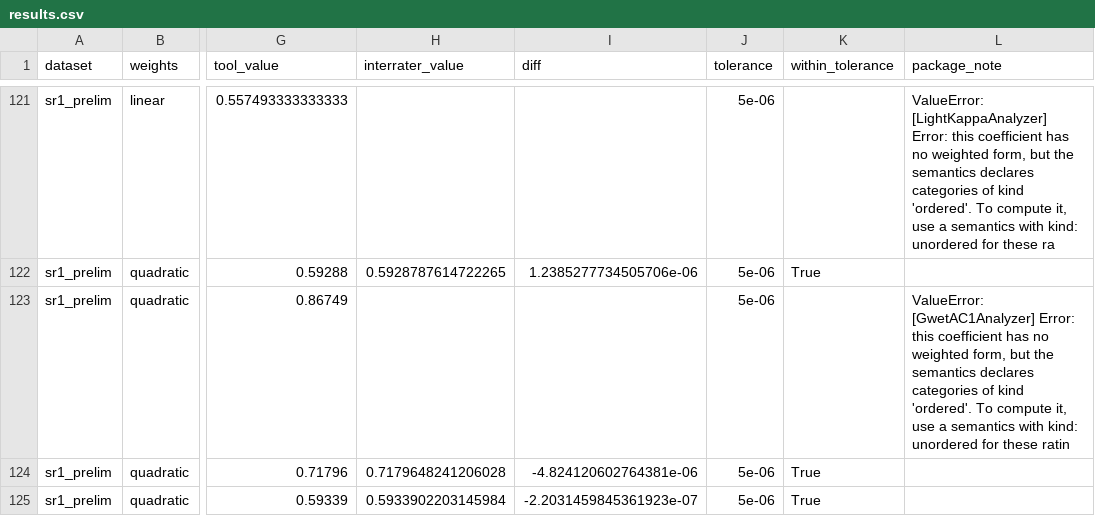
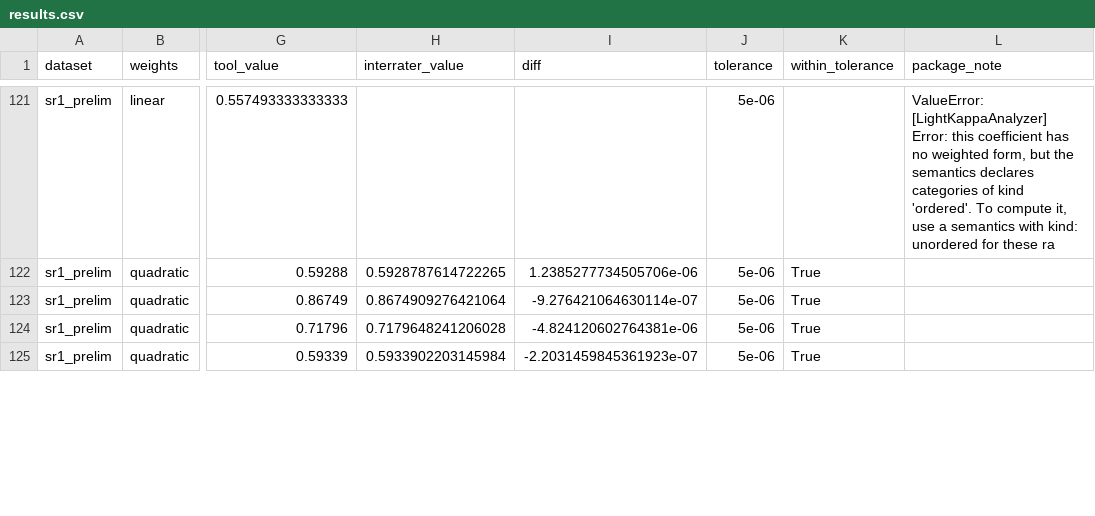
Before and after one commit to djarenas/Inter-Rater, a CSV file: analyses/external_validation/results.csv, drawn as a sheet; only a part is shown, gaps mark what is left out; the diff covers the shown part only; the diff names each change by its address in the sheet, - before the commit and + after, or states it on an @@ line.

Commit message:
Add Gwet's AC2 (weighted AC1), validated against irrCAC

```diff
--- a/analyses/external_validation/results.csv
+++ b/analyses/external_validation/results.csv
-H123 (interrater_value): (empty)
+H123 (interrater_value): 0.8674909276421064
-I123 (diff): (empty)
+I123 (diff): -9.276421064630114e-07
-K123 (within_tolerance): (empty)
+K123 (within_tolerance): True
-L123 (package_note): ValueError: [GwetAC1Analyzer] Error: this coefficient has no weighted form, but the semantics declares categories of kind 'ordered'. To compute it, use a semantics with kind: unordered for these ratin
+L123 (package_note): (empty)
```
Also changed, not shown: 36 edited cells elsewhere in this file, 22 other files.
